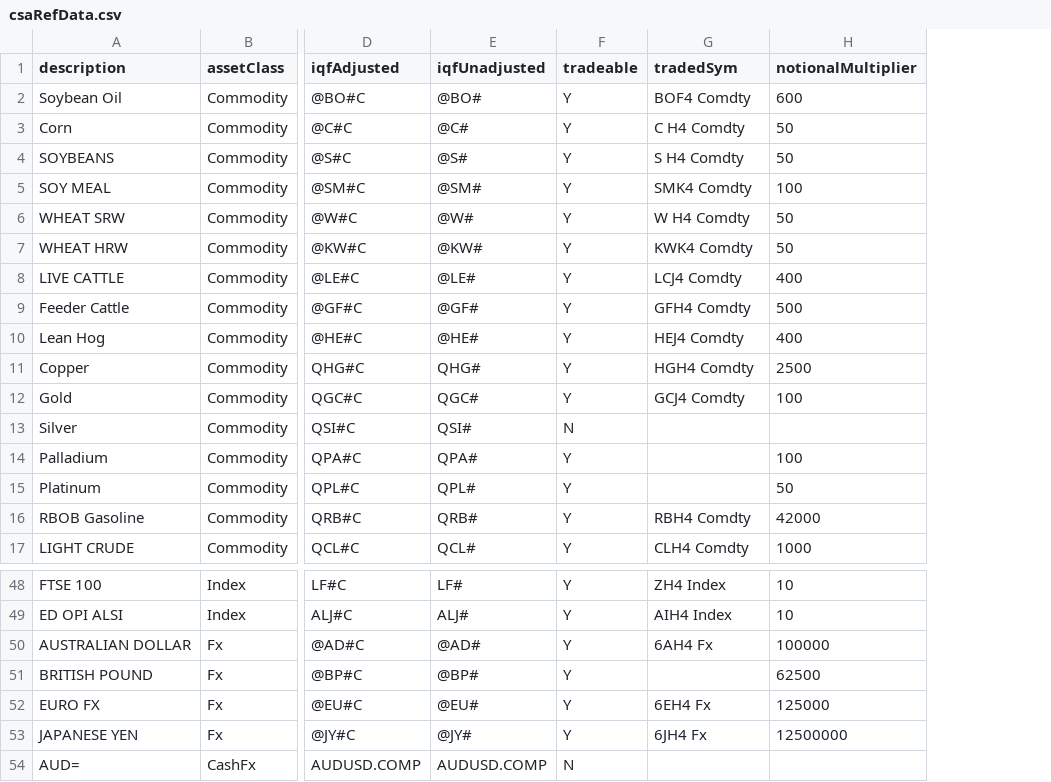
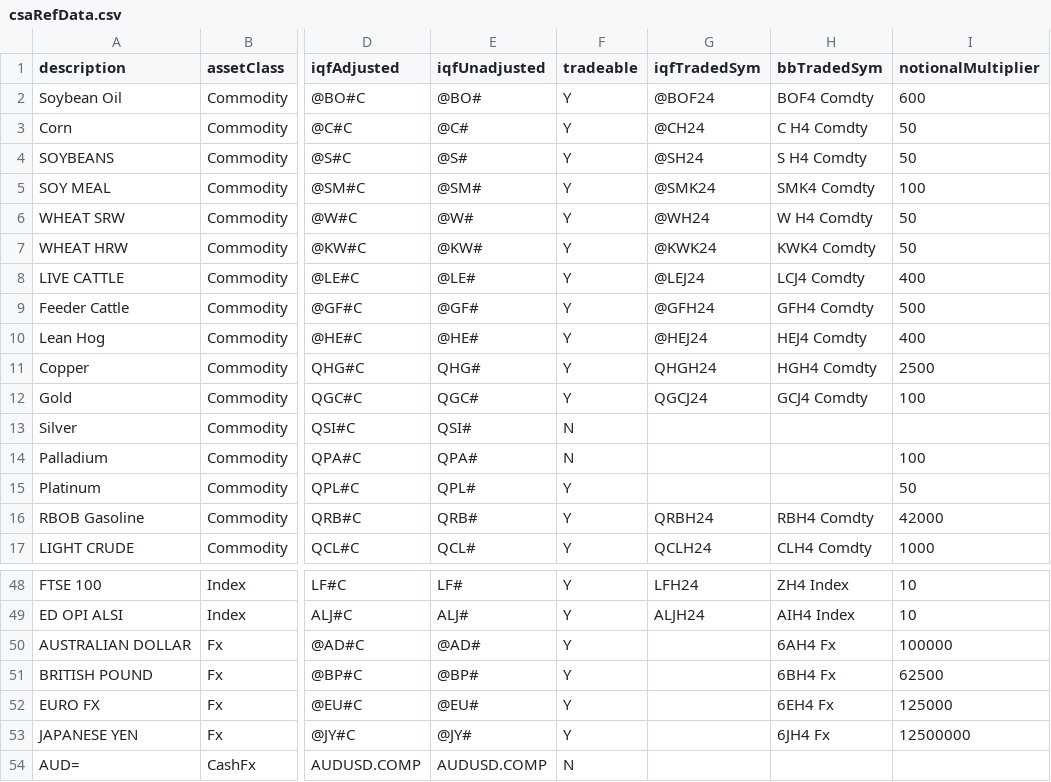
Before and after one commit to Matthew-Ramanah/csaProd, a CSV file: csaRefData.csv, drawn as a sheet; only a part is shown, gaps mark what is left out; addresses are those after the commit; the diff names each change by its address in the sheet, - before the commit and + after, or states it on an @@ line.

```diff
--- a/csaRefData.csv
+++ b/csaRefData.csv
+column G (iqfTradedSym), rows 2-17: @BOF24 | @CH24 | @SH24 | @SMK24 | @WH24 | @KWK24 | @LEJ24 | @GFH24 | @HEJ24 | QHGH24 | QGCJ24 |  |  |  | QRBH24 | QCLH24; rows 48-49: LFH24 | ALJH24
-H1: tradedSym
+H1: bbTradedSym
-F14 (tradeable): Y
+F14 (tradeable): N
-H51 (bbTradedSym): (empty)
+H51 (bbTradedSym): 6BH4 Fx
```
Also changed, not shown: 3 other files.
